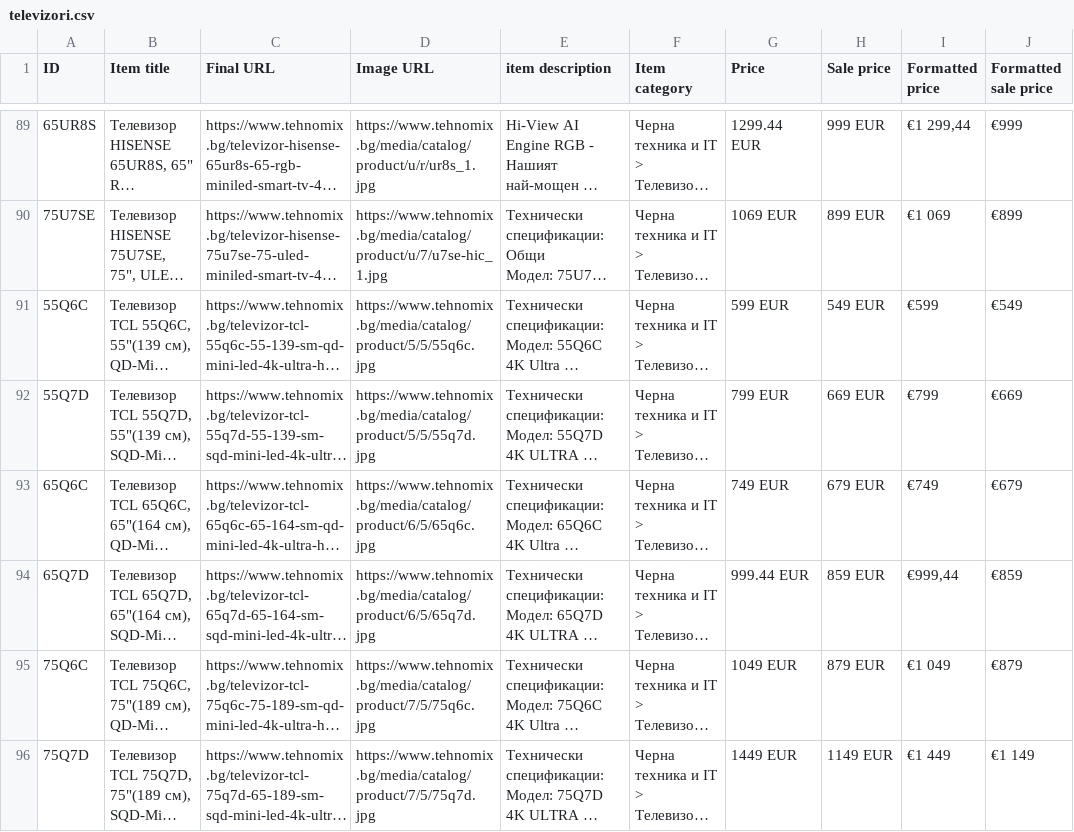
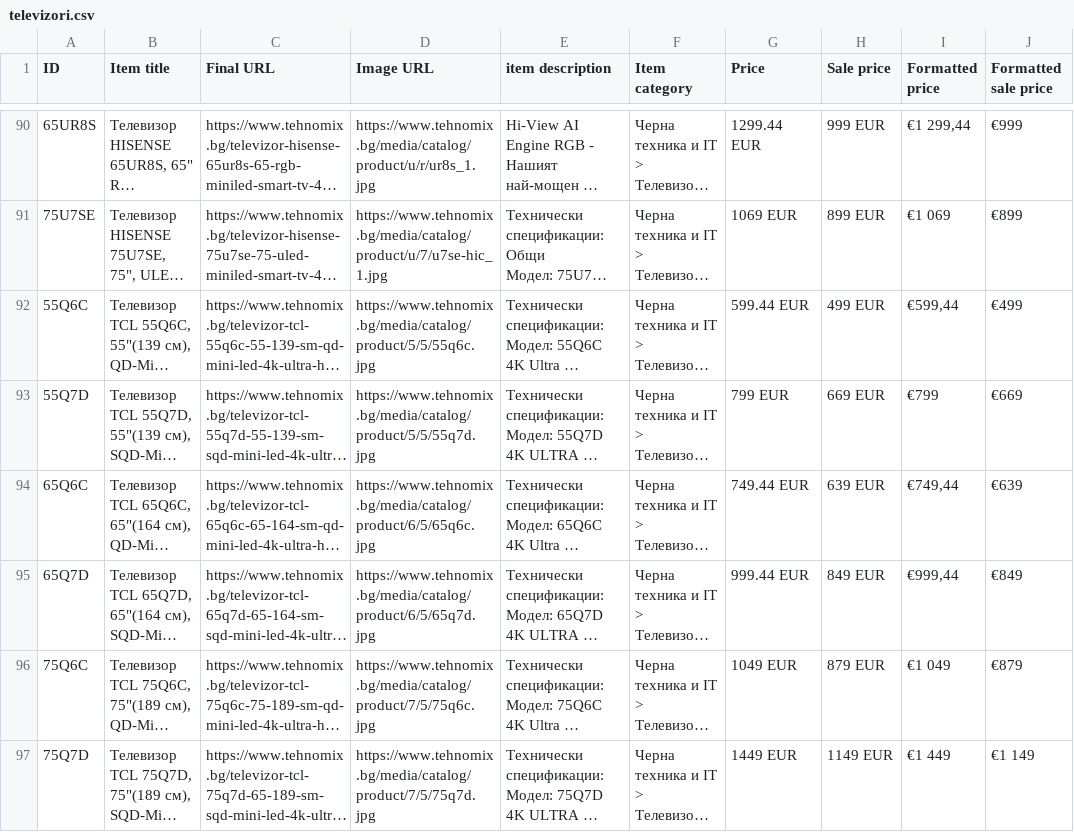
Before and after one commit to martingalabov-jpg/tehnomix-google-ads-feed, a CSV file: pmax/televizori.csv, drawn as a sheet; only a part is shown, gaps mark what is left out; long unchanged cells end in …; addresses are those after the commit; the diff covers the shown part only; the diff names each change by its address in the sheet, - before the commit and + after, or states it on an @@ line.

```diff
--- a/pmax/televizori.csv
+++ b/pmax/televizori.csv
-G92 (Price): 599 EUR
+G92 (Price): 599.44 EUR
-H92 (Sale price): 549 EUR
+H92 (Sale price): 499 EUR
-I92 (Formatted price): €599
+I92 (Formatted price): €599,44
-J92 (Formatted sale price): €549
+J92 (Formatted sale price): €499
-G94 (Price): 749 EUR
+G94 (Price): 749.44 EUR
-H94 (Sale price): 679 EUR
+H94 (Sale price): 639 EUR
-I94 (Formatted price): €749
+I94 (Formatted price): €749,44
-J94 (Formatted sale price): €679
+J94 (Formatted sale price): €639
-H95 (Sale price): 859 EUR
+H95 (Sale price): 849 EUR
-J95 (Formatted sale price): €859
+J95 (Formatted sale price): €849
```
Also changed, not shown: 2 added rows and 38 edited cells elsewhere in this file, pmax/bezzhichni-prahosmukachki.csv, pmax/hladilnici.csv, 18 other files.
